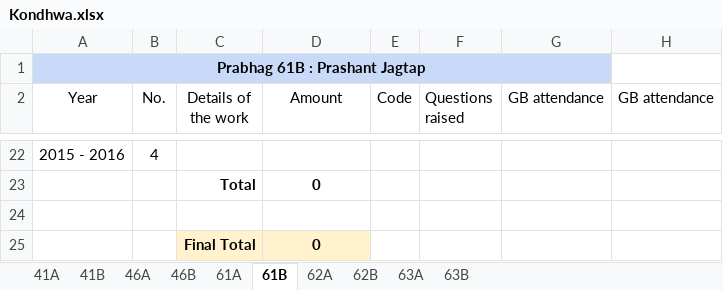
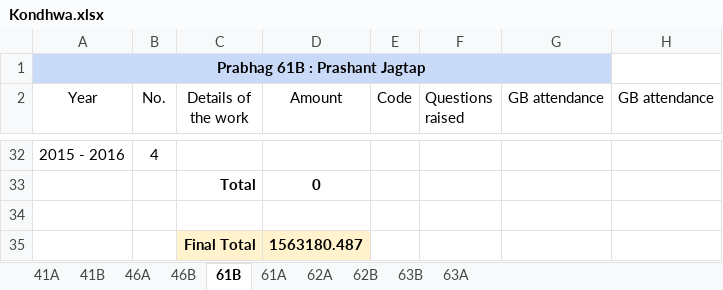
Before and after one commit to devadigayatish/nagarsevak_report_card, an Excel workbook: csv/main-files/Kondhwa.xlsx, sheet 61B, drawn as a sheet; only a part is shown, gaps mark what is left out; values as stored, in another font and other column widths than the file's, no borders; charts and pictures not drawn; addresses are those after the commit; the diff covers the shown part only; the diff names each change by its address in the sheet, - before the commit and + after, or states it on an @@ line.

```diff
--- a/csv/main-files/Kondhwa.xlsx (sheet 61B)
+++ b/csv/main-files/Kondhwa.xlsx (sheet 61B)
@@ sheet tab order changed: 41A | 41B | 46A | 46B | 61B | 61A | 62A | 62B | 63B | 63A @@
-D35 (Amount): 0
+D35 (Amount): 1563180.487
```
Also changed, not shown: 11 added rows, 1 removed row and 23 edited cells elsewhere in this sheet, sheet 62B, sheet 63A, sheet 61A, sheet 62A, sheet 46B, sheet 41A, 3 more sheets, formulas that keep their value, csv/main-files/Aundh.xlsx, csv/main-files/Bhavani Peth.xlsx, 49 other files.
